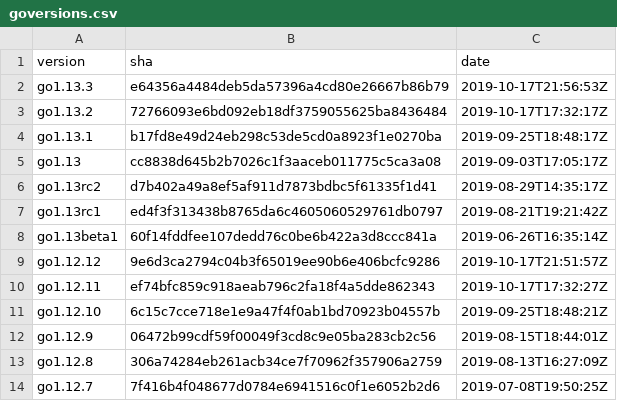
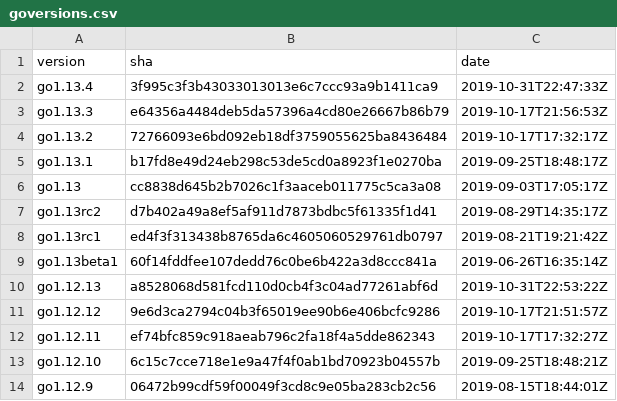
Before and after one commit to goretk/gore, a CSV file: resources/goversions.csv, drawn as a sheet; only a part is shown; the shorter side is filled out with more unchanged rows; the diff names each change by its address in the sheet, - before the commit and + after, or states it on an @@ line.

Commit message:
Add 1.12.13 and 1.13.4 data

```diff
--- a/resources/goversions.csv
+++ b/resources/goversions.csv
+row 2: go1.13.4 | 3f995c3f3b43033013013e6c7ccc93a9b1411ca9 | 2019-10-31T22:47:33Z
+row 10: go1.12.13 | a8528068d581fcd110d0cb4f3c04ad77261abf6d | 2019-10-31T22:53:22Z
```
Also changed, not shown: 1 other file.
